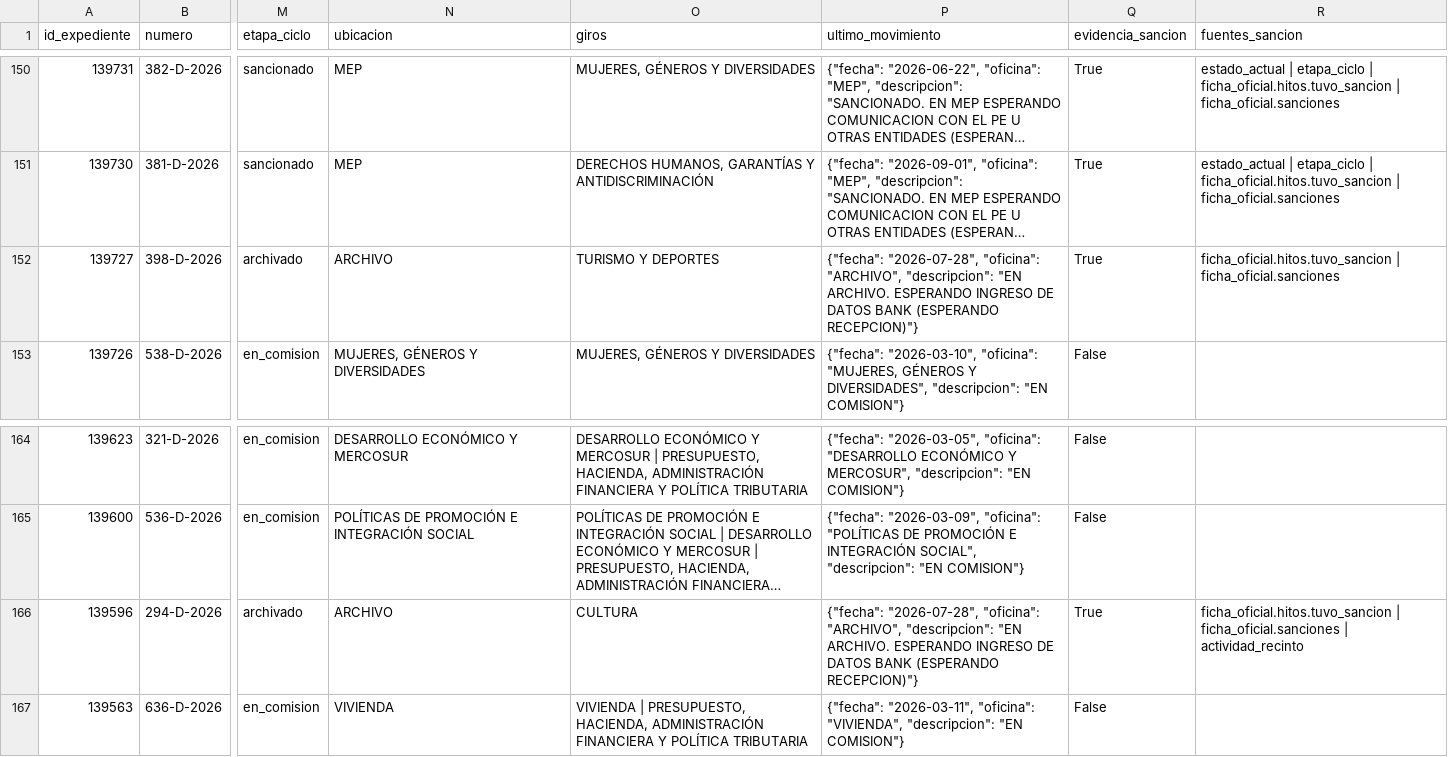
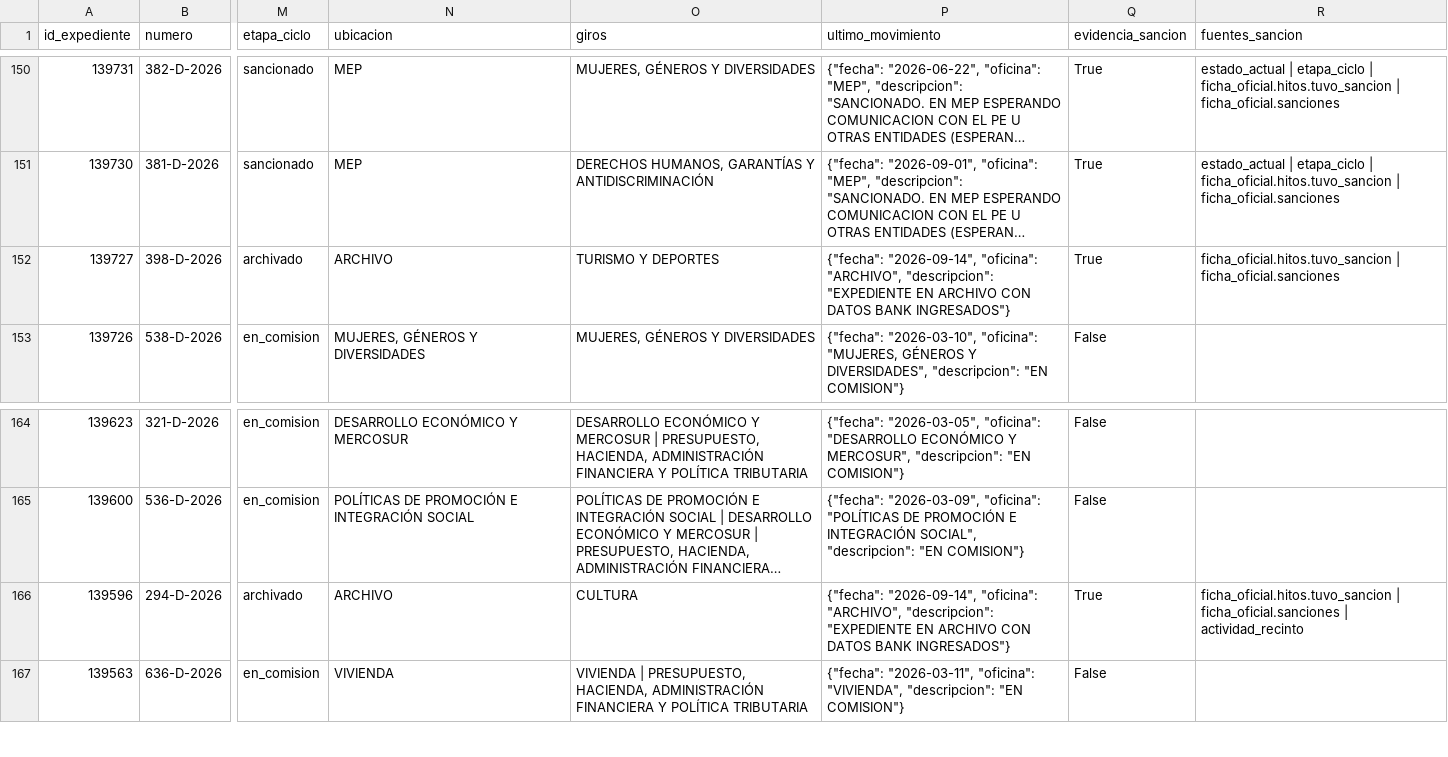
Before and after one commit to cepoes100b/CEPOES, a CSV file: auditorias/claudia_negri_2026.csv, drawn as a sheet; only a part is shown, gaps mark what is left out; long unchanged cells end in …; the diff covers the shown part only; the diff names each change by its address in the sheet, - before the commit and + after, or states it on an @@ line.

```diff
--- a/auditorias/claudia_negri_2026.csv
+++ b/auditorias/claudia_negri_2026.csv
-P152 (ultimo_movimiento): {"fecha": "2026-07-28", "oficina": "ARCHIVO", "descripcion": "EN ARCHIVO. ESPERANDO INGRESO DE DATOS BANK (ESPERANDO RECEPCION)"}
+P152 (ultimo_movimiento): {"fecha": "2026-09-14", "oficina": "ARCHIVO", "descripcion": "EXPEDIENTE EN ARCHIVO CON DATOS BANK INGRESADOS"}
-P166 (ultimo_movimiento): {"fecha": "2026-07-28", "oficina": "ARCHIVO", "descripcion": "EN ARCHIVO. ESPERANDO INGRESO DE DATOS BANK (ESPERANDO RECEPCION)"}
+P166 (ultimo_movimiento): {"fecha": "2026-09-14", "oficina": "ARCHIVO", "descripcion": "EXPEDIENTE EN ARCHIVO CON DATOS BANK INGRESADOS"}
```
Also changed, not shown: 24 edited cells elsewhere in this file, 5 other files.
